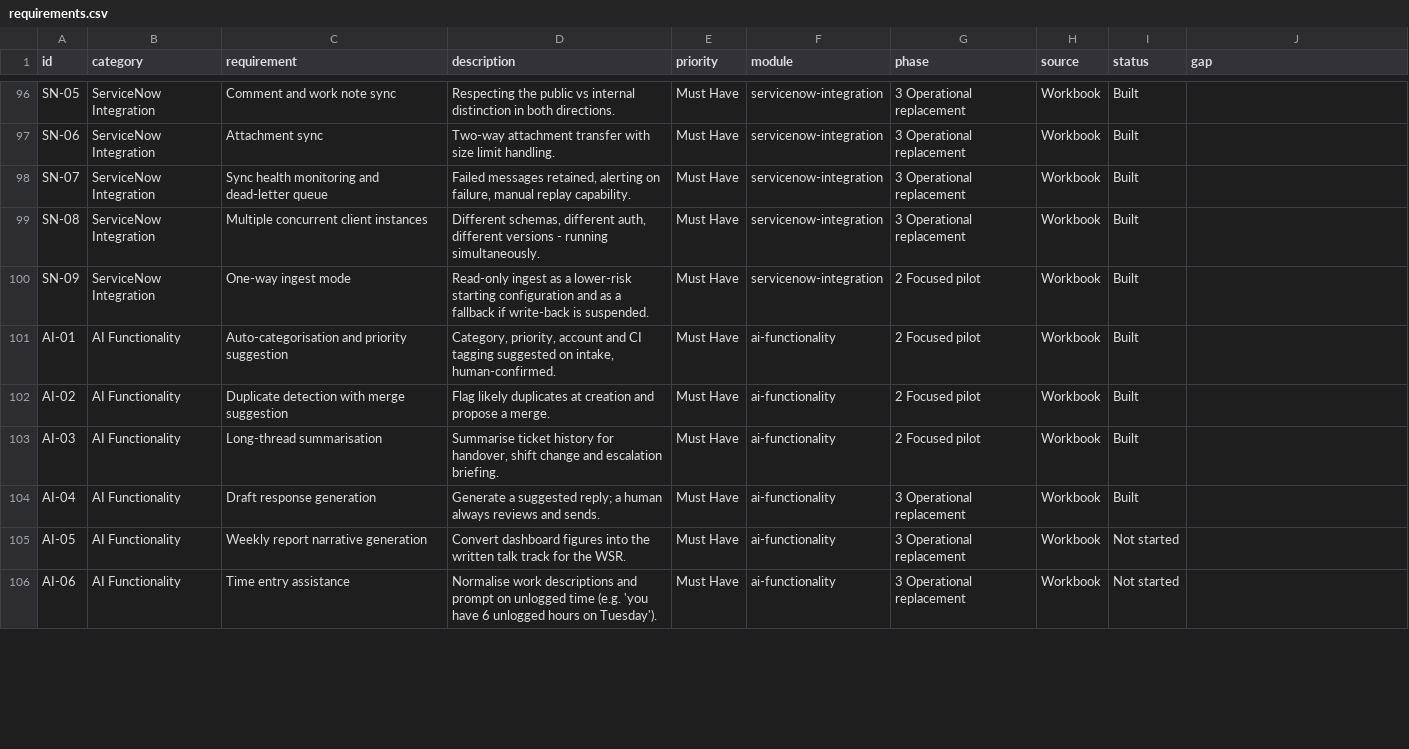
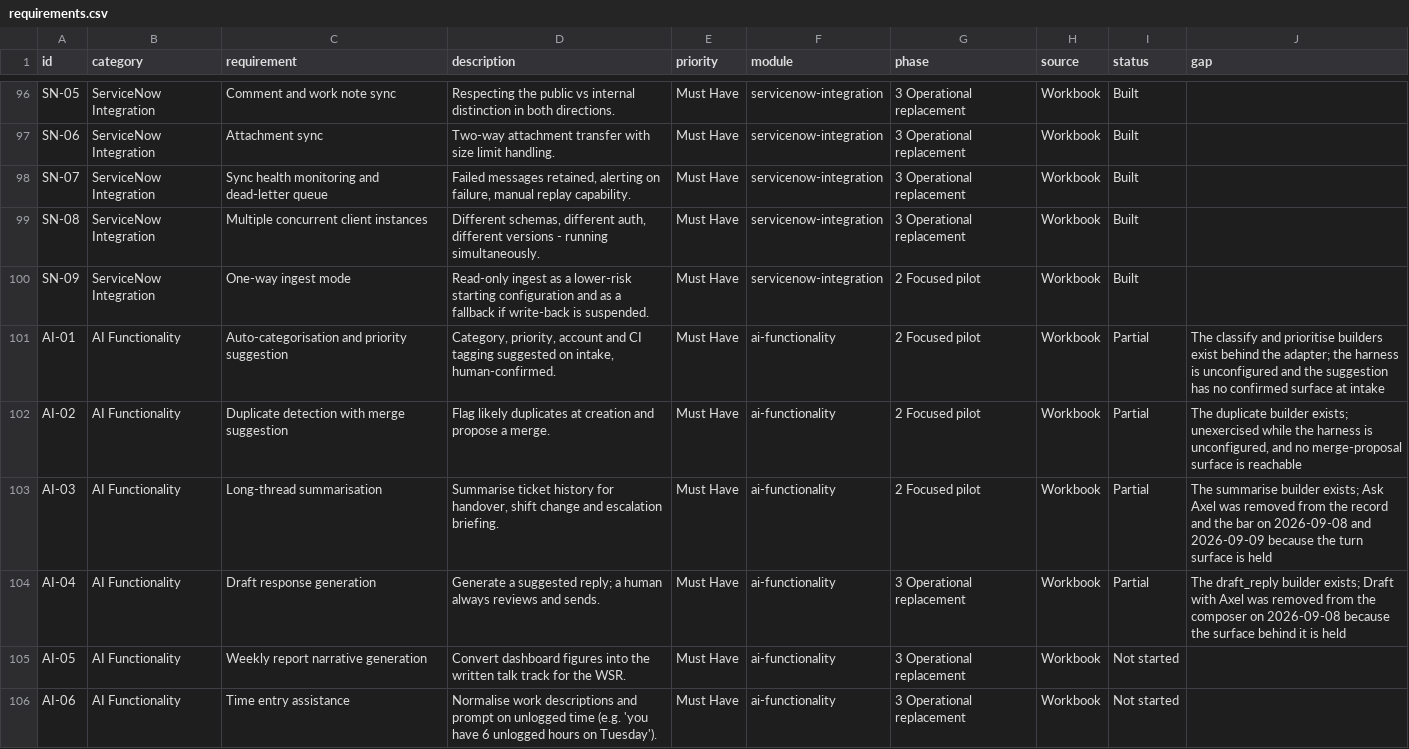
Before and after one commit to Mattb0124/xms-specs, a CSV file: 00-overview/requirements.csv, drawn as a sheet; only a part is shown, gaps mark what is left out; the diff covers the shown part only.

```diff
--- a/00-overview/requirements.csv
+++ b/00-overview/requirements.csv
@@ -100,6 +100,6 @@ SN-08,ServiceNow Integration,Multiple concurrent client instances,"Different sch
 SN-09,ServiceNow Integration,One-way ingest mode,Read-only ingest as a lower-risk starting configuration and as a fallback if write-back is suspended.,Must Have,servicenow-integration,2 Focused pilot,Workbook,Built,
-AI-01,AI Functionality,Auto-categorisation and priority suggestion,"Category, priority, account and CI tagging suggested on intake, human-confirmed.",Must Have,ai-functionality,2 Focused pilot,Workbook,Built,
-AI-02,AI Functionality,Duplicate detection with merge suggestion,Flag likely duplicates at creation and propose a merge.,Must Have,ai-functionality,2 Focused pilot,Workbook,Built,
-AI-03,AI Functionality,Long-thread summarisation,"Summarise ticket history for handover, shift change and escalation briefing.",Must Have,ai-functionality,2 Focused pilot,Workbook,Built,
-AI-04,AI Functionality,Draft response generation,Generate a suggested reply; a human always reviews and sends.,Must Have,ai-functionality,3 Operational replacement,Workbook,Built,
+AI-01,AI Functionality,Auto-categorisation and priority suggestion,"Category, priority, account and CI tagging suggested on intake, human-confirmed.",Must Have,ai-functionality,2 Focused pilot,Workbook,Partial,The classify and prioritise builders exist behind the adapter; the harness is unconfigured and the suggestion has no confirmed surface at intake
+AI-02,AI Functionality,Duplicate detection with merge suggestion,Flag likely duplicates at creation and propose a merge.,Must Have,ai-functionality,2 Focused pilot,Workbook,Partial,"The duplicate builder exists; unexercised while the harness is unconfigured, and no merge-proposal surface is reachable"
+AI-03,AI Functionality,Long-thread summarisation,"Summarise ticket history for handover, shift change and escalation briefing.",Must Have,ai-functionality,2 Focused pilot,Workbook,Partial,The summarise builder exists; Ask Axel was removed from the record and the bar on 2026-09-08 and 2026-09-09 because the turn surface is held
+AI-04,AI Functionality,Draft response generation,Generate a suggested reply; a human always reviews and sends.,Must Have,ai-functionality,3 Operational replacement,Workbook,Partial,The draft_reply builder exists; Draft with Axel was removed from the composer on 2026-09-08 because the surface behind it is held
 AI-05,AI Functionality,Weekly report narrative generation,Convert dashboard figures into the written talk track for the WSR.,Must Have,ai-functionality,3 Operational replacement,Workbook,Not started,
```
Also changed, not shown: 7 edited cells elsewhere in this file, 3 other files.
